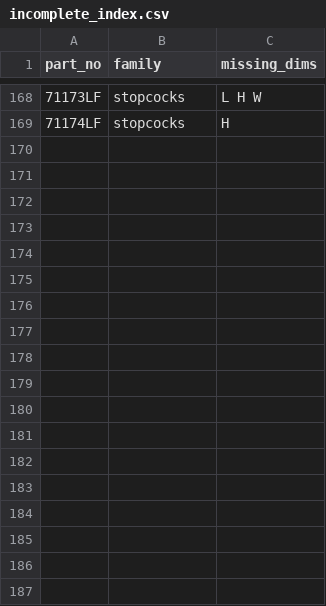
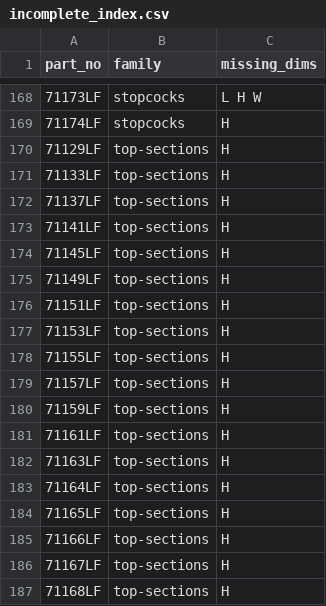
Before and after one commit to thomasagooden-crypto/tg-tech-data-sheets, a CSV file: incomplete_index.csv, drawn as a sheet; only a part is shown, gaps mark what is left out; the diff names each change by its address in the sheet, - before the commit and + after, or states it on an @@ line.

```diff
--- a/incomplete_index.csv
+++ b/incomplete_index.csv
+row 170: 71129LF | top-sections | H
+row 171: 71133LF | top-sections | H
+row 172: 71137LF | top-sections | H
+row 173: 71141LF | top-sections | H
+row 174: 71145LF | top-sections | H
+row 175: 71149LF | top-sections | H
+row 176: 71151LF | top-sections | H
+row 177: 71153LF | top-sections | H
+row 178: 71155LF | top-sections | H
+row 179: 71157LF | top-sections | H
+row 180: 71159LF | top-sections | H
+row 181: 71161LF | top-sections | H
+row 182: 71163LF | top-sections | H
+row 183: 71164LF | top-sections | H
+row 184: 71165LF | top-sections | H
+row 185: 71166LF | top-sections | H
+row 186: 71167LF | top-sections | H
+row 187: 71168LF | top-sections | H
```
Also changed, not shown: Measurements_Needed.csv, 20 other files.
